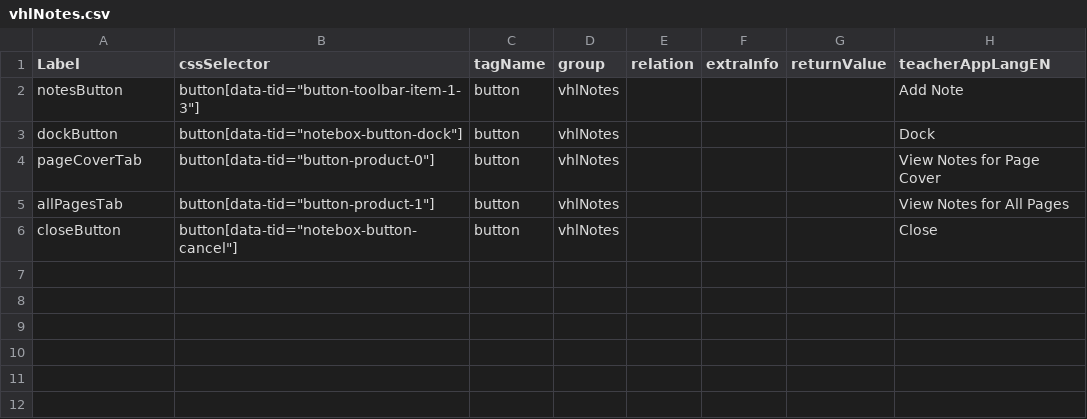
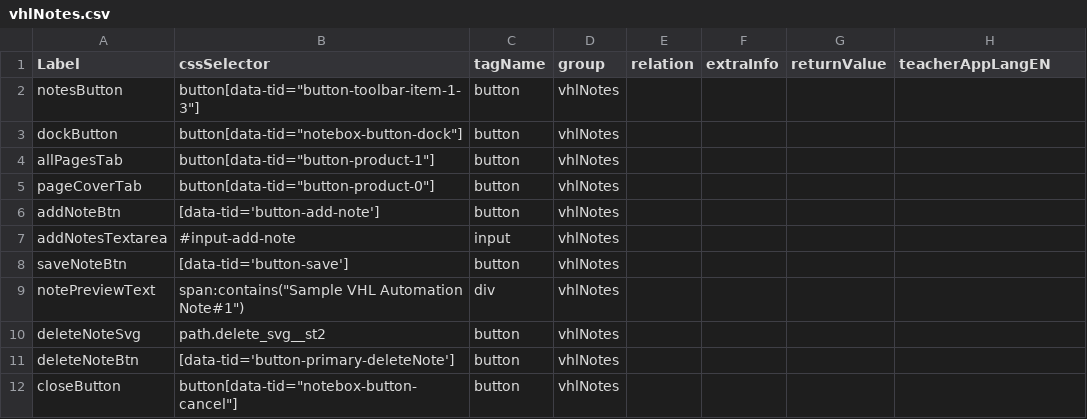
Before and after one commit to vimalmishra12/QATestAutomation, a CSV file: testAutomation_v1.0/testResources/selectors/ExperienceApp/csv/VHL/vhlNotes.csv, drawn as a sheet.

Commit message:
added vhl notes test with new test cases

```diff
--- a/testAutomation_v1.0/testResources/selectors/ExperienceApp/csv/VHL/vhlNotes.csv
+++ b/testAutomation_v1.0/testResources/selectors/ExperienceApp/csv/VHL/vhlNotes.csv
@@ -1,6 +1,12 @@
 Label,cssSelector,tagName,group,relation,extraInfo,returnValue,teacherAppLangEN
-notesButton,"button[data-tid=""button-toolbar-item-1-3""]",button,vhlNotes,,,,Add Note
-dockButton,"button[data-tid=""notebox-button-dock""]",button,vhlNotes,,,,Dock
-pageCoverTab,"button[data-tid=""button-product-0""]",button,vhlNotes,,,,View Notes for Page Cover
-allPagesTab,"button[data-tid=""button-product-1""]",button,vhlNotes,,,,View Notes for All Pages
-closeButton,"button[data-tid=""notebox-button-cancel""]",button,vhlNotes,,,,Close
+notesButton,"button[data-tid=""button-toolbar-item-1-3""]",button,vhlNotes,,,,
+dockButton,"button[data-tid=""notebox-button-dock""]",button,vhlNotes,,,,
+allPagesTab,"button[data-tid=""button-product-1""]",button,vhlNotes,,,,
+pageCoverTab,"button[data-tid=""button-product-0""]",button,vhlNotes,,,,
+addNoteBtn,[data-tid='button-add-note'],button,vhlNotes,,,,
+addNotesTextarea,#input-add-note,input,vhlNotes,,,,
+saveNoteBtn,[data-tid='button-save'],button,vhlNotes,,,,
+notePreviewText,"span:contains(""Sample VHL Automation Note#1"")",div,vhlNotes,,,,
+deleteNoteSvg,path.delete_svg__st2,button,vhlNotes,,,,
+deleteNoteBtn,[data-tid='button-primary-deleteNote'],button,vhlNotes,,,,
+closeButton,"button[data-tid=""notebox-button-cancel""]",button,vhlNotes,,,,
```
Also changed, not shown: 6 other files.
